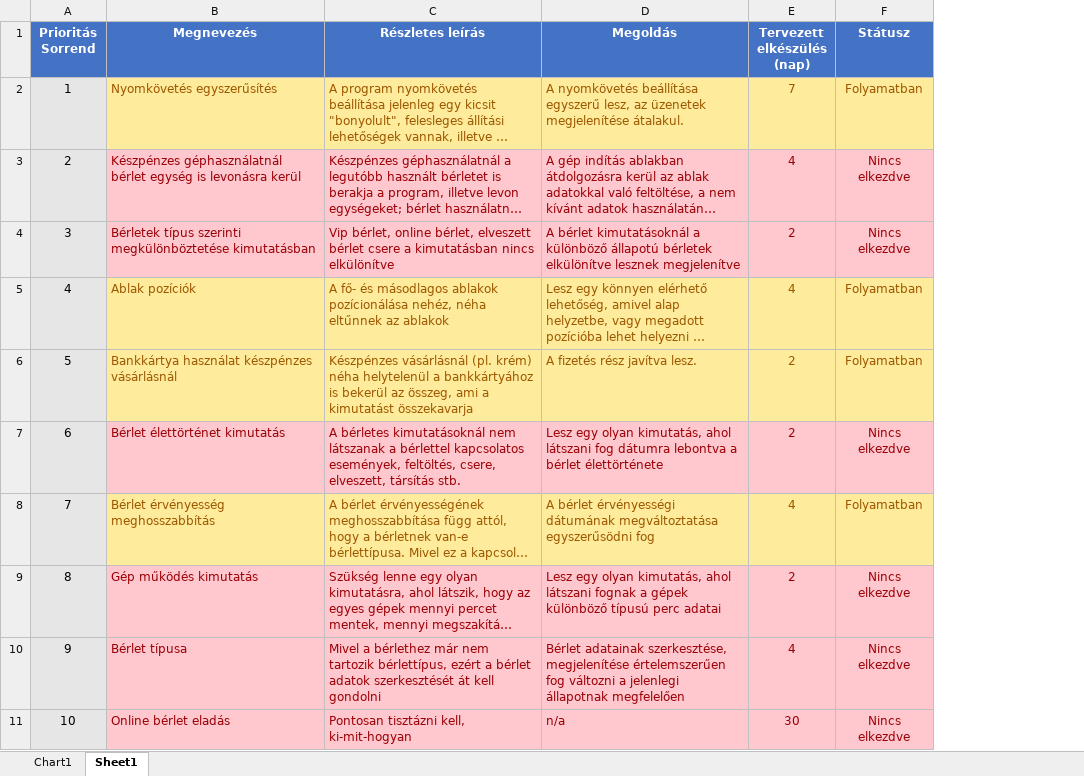
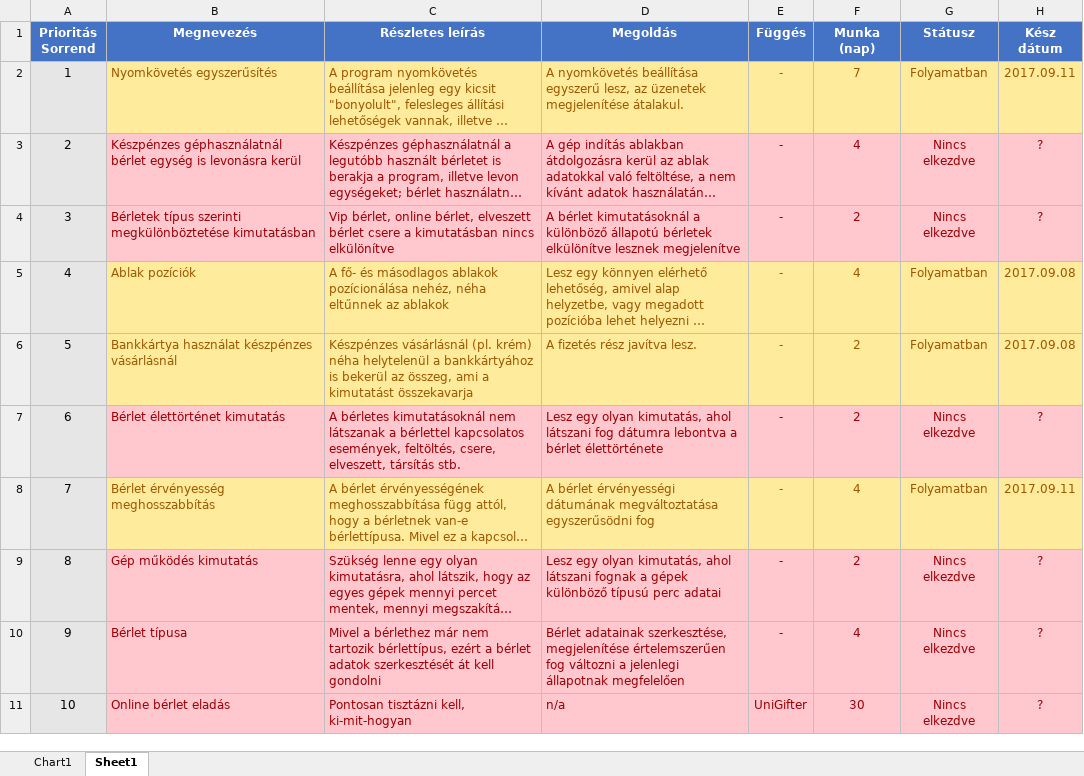
Before and after one commit to tbikfalvi/Belenus, an Excel workbook: doc/Belenus_1_6_1_status.xlsx, sheet Sheet1, drawn as a sheet; only a part is shown; long unchanged cells end in …; values as stored, in another font and other column widths than the file's, no borders; addresses are those after the commit; ↵ is a line break in a cell; the diff names each change by its address in the sheet, - before the commit and + after, or states it on an @@ line.

Commit message:
Updated

```diff
--- a/doc/Belenus_1_6_1_status.xlsx (sheet Sheet1)
+++ b/doc/Belenus_1_6_1_status.xlsx (sheet Sheet1)
+column E (Függés), rows 2-11: - | - | - | - | - | - | - | - | - | UniGifter
+column H (Kész dátum), rows 2-11: 2017.09.11 | ? | ? | 2017.09.08 | 2017.09.08 | ? | 2017.09.11 | ? | ? | ?
-F1: Tervezett elkészülés ↵ (nap)
+F1: Munka ↵ (nap)
```
Also changed, not shown: charts or pictures.
